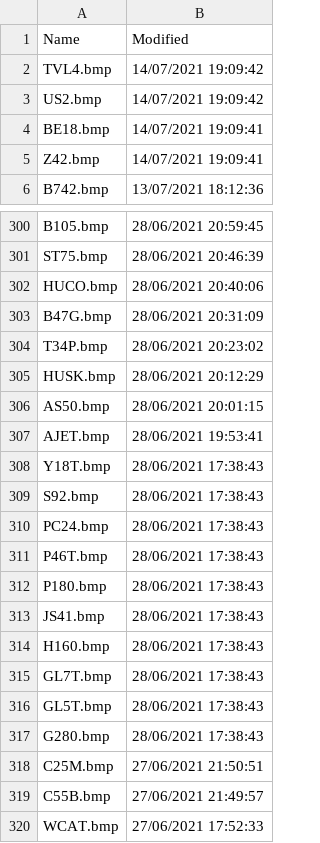
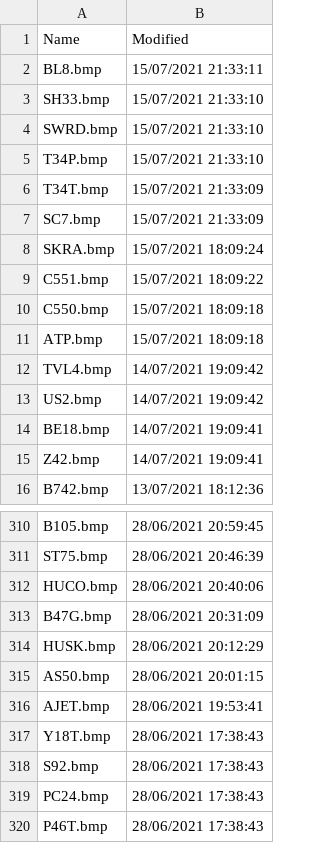
Before and after one commit to classicvalues/VRSOperatorFlags, a CSV file: Silhouettes.csv, drawn as a sheet; only a part is shown, gaps mark what is left out; the shorter side is filled out with more unchanged rows; removed rows and columns are numbered as before the commit, all else as after; the diff covers the shown part only; the diff names each change by its address in the sheet, - before the commit and + after, or states it on an @@ line.

Commit message:
Silhouettes /DV Silhs updated - 501 / 63

```diff
--- a/Silhouettes.csv
+++ b/Silhouettes.csv
+row 2: BL8.bmp | 15/07/2021 21:33:11
+row 3: SH33.bmp | 15/07/2021 21:33:10
+row 4: SWRD.bmp | 15/07/2021 21:33:10
+row 5: T34P.bmp | 15/07/2021 21:33:10
+row 6: T34T.bmp | 15/07/2021 21:33:09
+row 7: SC7.bmp | 15/07/2021 21:33:09
+row 8: SKRA.bmp | 15/07/2021 18:09:24
+row 9: C551.bmp | 15/07/2021 18:09:22
+row 10: C550.bmp | 15/07/2021 18:09:18
+row 11: ATP.bmp | 15/07/2021 18:09:18
-row 304: T34P.bmp | 28/06/2021 20:23:02
```
Also changed, not shown: 38 moved rows elsewhere in this file, DVSilhouettes.csv, 2 other files.
